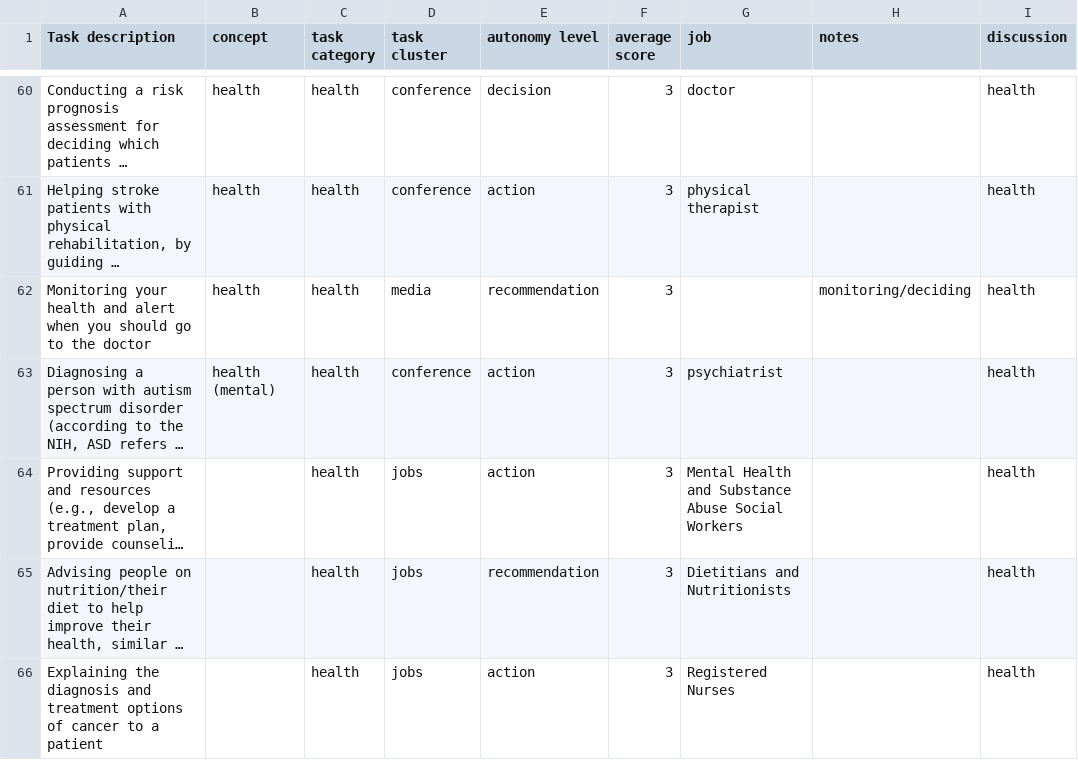
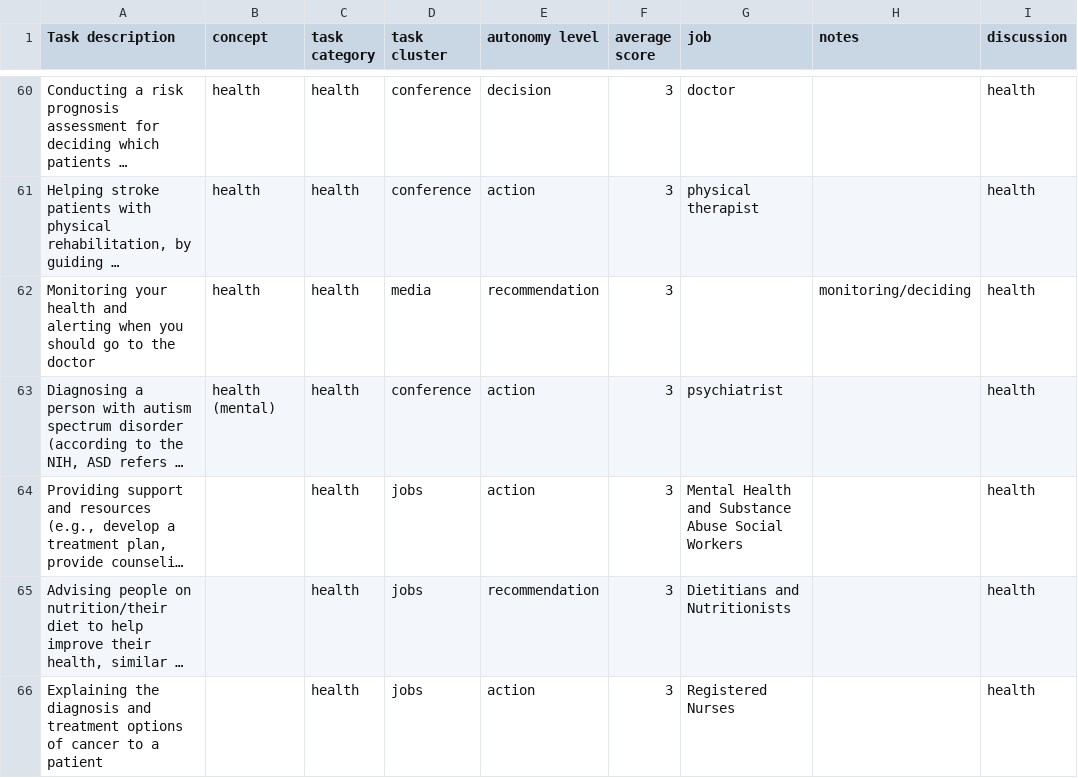
Before and after one commit to blubars/task-delegability, a CSV file: tasks/task-merged.csv, drawn as a sheet; only a part is shown, gaps mark what is left out; long unchanged cells end in …; the diff covers the shown part only; the diff names each change by its address in the sheet, - before the commit and + after, or states it on an @@ line.

```diff
--- a/tasks/task-merged.csv
+++ b/tasks/task-merged.csv
-A62 (Task description): …health and alert when you…
+A62 (Task description): …health and alerting when you…
```
Also changed, not shown: 21 edited cells elsewhere in this file, 5 other files.
